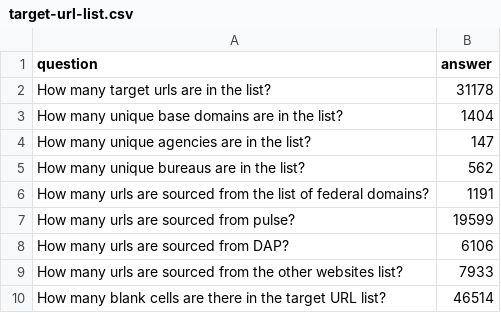
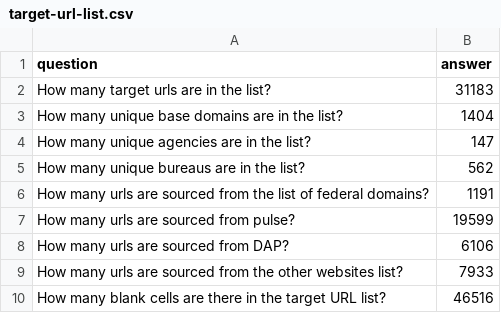
Before and after one commit to arpitjain099/site-scanning-analysis, a CSV file: reports/target-url-list.csv, drawn as a sheet.

```diff
--- a/reports/target-url-list.csv
+++ b/reports/target-url-list.csv
@@ -1,3 +1,3 @@
 question,answer
-How many target urls are in the list?,31178
+How many target urls are in the list?,31183
 How many unique base domains are in the list?,1404
@@ -9,2 +9,2 @@ How many urls are sourced from DAP?,6106
 How many urls are sourced from the other websites list?,7933
-How many blank cells are there in the target URL list?,46514
+How many blank cells are there in the target URL list?,46516
```
Also changed, not shown: reports/unique-url.csv, reports/unique-website.csv, 2 other files.
